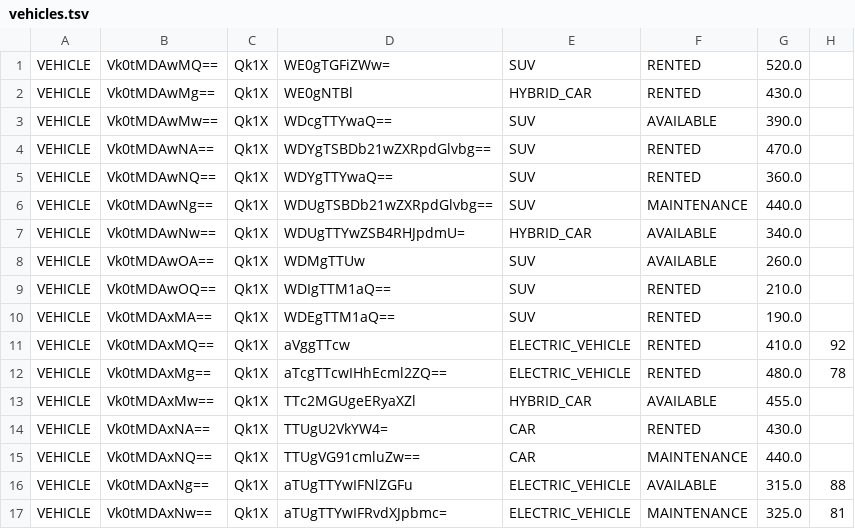
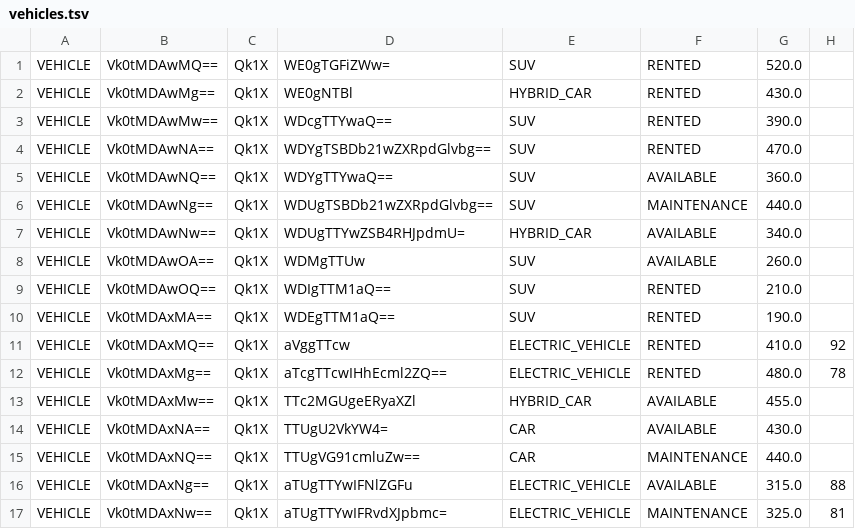
Before and after one commit to velora-motors-team/Velora-Motors, a TSV file: data/vehicles.tsv, drawn as a sheet; only a part is shown.

```diff
--- a/data/vehicles.tsv
+++ b/data/vehicles.tsv
@@ -2,5 +2,5 @@ VEHICLE	Vk0tMDAwMQ==	Qk1X	WE0gTGFiZWw=	SUV	RENTED	520.0
 VEHICLE	Vk0tMDAwMg==	Qk1X	WE0gNTBl	HYBRID_CAR	RENTED	430.0	
-VEHICLE	Vk0tMDAwMw==	Qk1X	WDcgTTYwaQ==	SUV	AVAILABLE	390.0	
+VEHICLE	Vk0tMDAwMw==	Qk1X	WDcgTTYwaQ==	SUV	RENTED	390.0	
 VEHICLE	Vk0tMDAwNA==	Qk1X	WDYgTSBDb21wZXRpdGlvbg==	SUV	RENTED	470.0	
-VEHICLE	Vk0tMDAwNQ==	Qk1X	WDYgTTYwaQ==	SUV	RENTED	360.0	
+VEHICLE	Vk0tMDAwNQ==	Qk1X	WDYgTTYwaQ==	SUV	AVAILABLE	360.0	
 VEHICLE	Vk0tMDAwNg==	Qk1X	WDUgTSBDb21wZXRpdGlvbg==	SUV	MAINTENANCE	440.0	
@@ -13,3 +13,3 @@ VEHICLE	Vk0tMDAxMg==	Qk1X	aTcgTTcwIHhEcml2ZQ==	ELECTRIC_VEHICLE	RENTED	480.0	78
 VEHICLE	Vk0tMDAxMw==	Qk1X	TTc2MGUgeERyaXZl	HYBRID_CAR	AVAILABLE	455.0	
-VEHICLE	Vk0tMDAxNA==	Qk1X	TTUgU2VkYW4=	CAR	RENTED	430.0	
+VEHICLE	Vk0tMDAxNA==	Qk1X	TTUgU2VkYW4=	CAR	AVAILABLE	430.0	
 VEHICLE	Vk0tMDAxNQ==	Qk1X	TTUgVG91cmluZw==	CAR	MAINTENANCE	440.0	
```
Also changed, not shown: data/customer-accounts/nassar_gmail.com.tsv, data/notifications.tsv, 9 other files.
